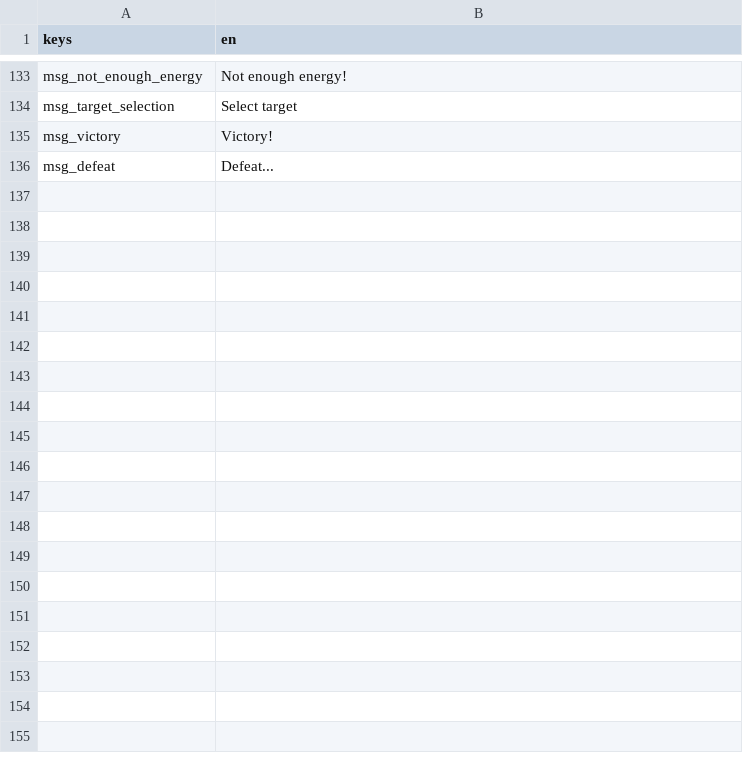
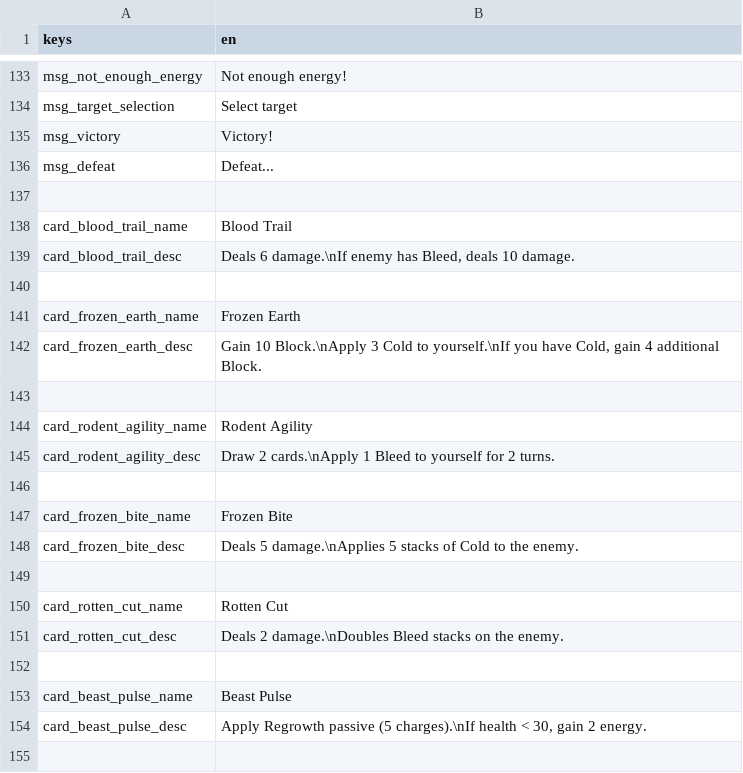
Before and after one commit to Bineev/crawler26, a CSV file: localization/en.csv, drawn as a sheet; only a part is shown, gaps mark what is left out; the diff covers the shown part only; the diff names each change by its address in the sheet, - before the commit and + after, or states it on an @@ line.

```diff
--- a/localization/en.csv
+++ b/localization/en.csv
+row 137: (empty)
+row 138: card_blood_trail_name | Blood Trail
+row 139: card_blood_trail_desc | Deals 6 damage.\nIf enemy has Bleed, deals 10 damage.
+row 140: (empty)
+row 141: card_frozen_earth_name | Frozen Earth
+row 142: card_frozen_earth_desc | Gain 10 Block.\nApply 3 Cold to yourself.\nIf you have Cold, gain 4 additional Block.
+row 143: (empty)
+row 144: card_rodent_agility_name | Rodent Agility
+row 145: card_rodent_agility_desc | Draw 2 cards.\nApply 1 Bleed to yourself for 2 turns.
+row 146: (empty)
+row 147: card_frozen_bite_name | Frozen Bite
+row 148: card_frozen_bite_desc | Deals 5 damage.\nApplies 5 stacks of Cold to the enemy.
+row 149: (empty)
+row 150: card_rotten_cut_name | Rotten Cut
+row 151: card_rotten_cut_desc | Deals 2 damage.\nDoubles Bleed stacks on the enemy.
+row 152: (empty)
+row 153: card_beast_pulse_name | Beast Pulse
+row 154: card_beast_pulse_desc | Apply Regrowth passive (5 charges).\nIf health < 30, gain 2 energy.
+row 155: (empty)
```
Also changed, not shown: 23 added rows elsewhere in this file, localization/ru.csv, 56 other files.
